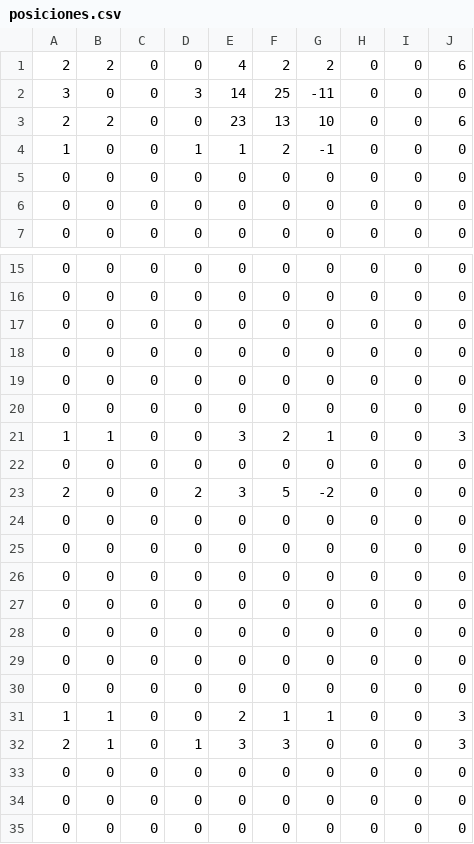
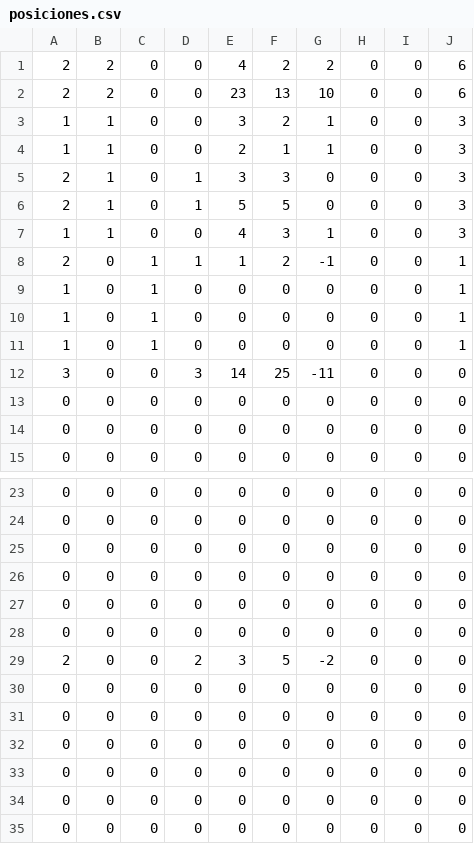
Before and after one commit to ThisIsDaMatt/Mundial_de_Futbol_en_Consola, a CSV file: posiciones.csv, drawn as a sheet; only a part is shown, gaps mark what is left out; the shorter side is filled out with more unchanged rows; the diff covers the shown part only.

Commit message:
Control parcial de errores de posiciones

```diff
--- a/posiciones.csv
+++ b/posiciones.csv
@@ -1,5 +1,13 @@
 2,2,0,0,4,2,2,0,0,6
+2,2,0,0,23,13,10,0,0,6
+1,1,0,0,3,2,1,0,0,3
+1,1,0,0,2,1,1,0,0,3
+2,1,0,1,3,3,0,0,0,3
+2,1,0,1,5,5,0,0,0,3
+1,1,0,0,4,3,1,0,0,3
+2,0,1,1,1,2,-1,0,0,1
+1,0,1,0,0,0,0,0,0,1
+1,0,1,0,0,0,0,0,0,1
+1,0,1,0,0,0,0,0,0,1
 3,0,0,3,14,25,-11,0,0,0
-2,2,0,0,23,13,10,0,0,6
-1,0,0,1,1,2,-1,0,0,0
 0,0,0,0,0,0,0,0,0,0
@@ -20,14 +28,3 @@
 0,0,0,0,0,0,0,0,0,0
-1,1,0,0,3,2,1,0,0,3
-0,0,0,0,0,0,0,0,0,0
 2,0,0,2,3,5,-2,0,0,0
-0,0,0,0,0,0,0,0,0,0
-0,0,0,0,0,0,0,0,0,0
-0,0,0,0,0,0,0,0,0,0
-0,0,0,0,0,0,0,0,0,0
-0,0,0,0,0,0,0,0,0,0
-0,0,0,0,0,0,0,0,0,0
-0,0,0,0,0,0,0,0,0,0
-1,1,0,0,2,1,1,0,0,3
-2,1,0,1,3,3,0,0,0,3
 0,0,0,0,0,0,0,0,0,0
```
Also changed, not shown: 2 removed rows elsewhere in this file, historial.csv, 5 other files.
